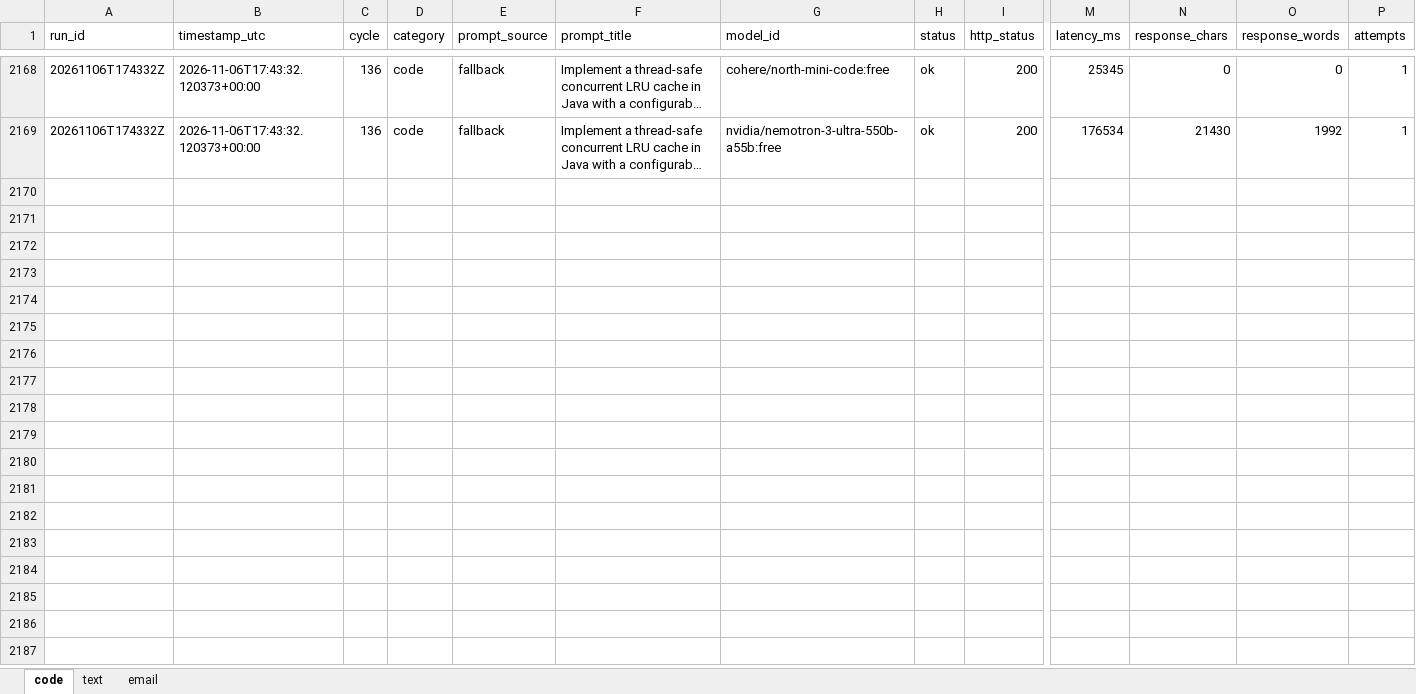
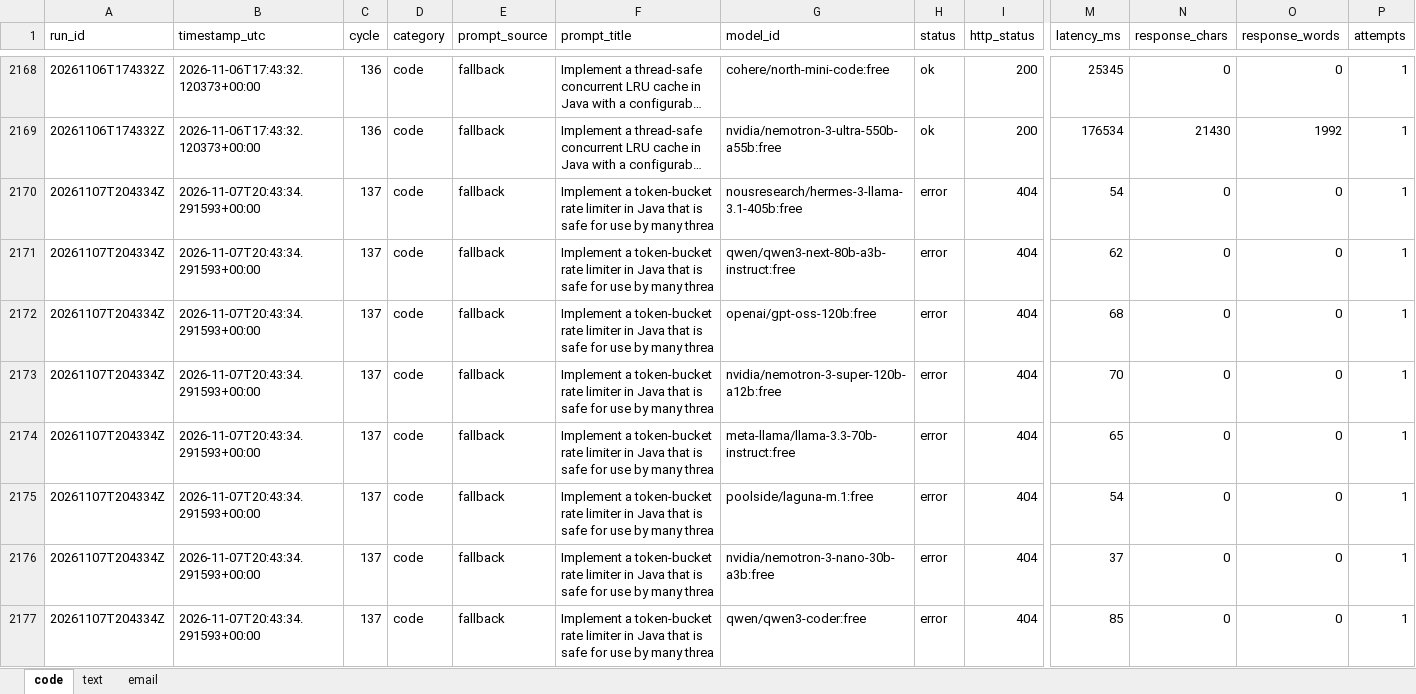
Before and after one commit to upendrasabnis/model-bench, an Excel workbook: results.xlsx, sheet code, drawn as a sheet; only a part is shown, gaps mark what is left out; long unchanged cells end in …; values as stored, in another font and other column widths than the file's, no borders; rows hold the shown columns only; the diff covers the shown part only; the diff names each change by its address in the sheet, - before the commit and + after, or states it on an @@ line.

```diff
--- a/results.xlsx (sheet code)
+++ b/results.xlsx (sheet code)
+row 2170: 20261107T204334Z | 2026-11-07T20:43:34.291593+00:00 | 137 | code | fallback | Implement a token-bucket rate limiter in Java that is safe for use by many threa | nousresearch/hermes-3-llama-3.1-405b:free | error | 404 | 54 | 0 | 0 | 1
+row 2171: 20261107T204334Z | 2026-11-07T20:43:34.291593+00:00 | 137 | code | fallback | Implement a token-bucket rate limiter in Java that is safe for use by many threa | qwen/qwen3-next-80b-a3b-instruct:free | error | 404 | 62 | 0 | 0 | 1
+row 2172: 20261107T204334Z | 2026-11-07T20:43:34.291593+00:00 | 137 | code | fallback | Implement a token-bucket rate limiter in Java that is safe for use by many threa | openai/gpt-oss-120b:free | error | 404 | 68 | 0 | 0 | 1
+row 2173: 20261107T204334Z | 2026-11-07T20:43:34.291593+00:00 | 137 | code | fallback | Implement a token-bucket rate limiter in Java that is safe for use by many threa | nvidia/nemotron-3-super-120b-a12b:free | error | 404 | 70 | 0 | 0 | 1
+row 2174: 20261107T204334Z | 2026-11-07T20:43:34.291593+00:00 | 137 | code | fallback | Implement a token-bucket rate limiter in Java that is safe for use by many threa | meta-llama/llama-3.3-70b-instruct:free | error | 404 | 65 | 0 | 0 | 1
+row 2175: 20261107T204334Z | 2026-11-07T20:43:34.291593+00:00 | 137 | code | fallback | Implement a token-bucket rate limiter in Java that is safe for use by many threa | poolside/laguna-m.1:free | error | 404 | 54 | 0 | 0 | 1
+row 2176: 20261107T204334Z | 2026-11-07T20:43:34.291593+00:00 | 137 | code | fallback | Implement a token-bucket rate limiter in Java that is safe for use by many threa | nvidia/nemotron-3-nano-30b-a3b:free | error | 404 | 37 | 0 | 0 | 1
+row 2177: 20261107T204334Z | 2026-11-07T20:43:34.291593+00:00 | 137 | code | fallback | Implement a token-bucket rate limiter in Java that is safe for use by many threa | qwen/qwen3-coder:free | error | 404 | 85 | 0 | 0 | 1
```
Also changed, not shown: 8 added rows elsewhere in this sheet, sheet text, sheet email, 10 other files.
